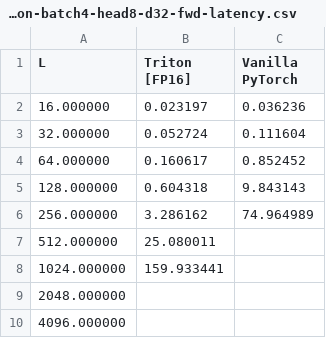
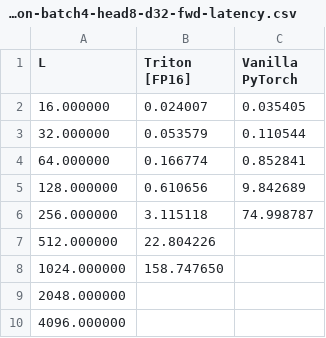
Before and after one commit to BryanZWu/flash-triangle-attention, a CSV file: test_results/fused-attention-batch4-head8-d32-fwd-latency.csv, drawn as a sheet.

```diff
--- a/test_results/fused-attention-batch4-head8-d32-fwd-latency.csv
+++ b/test_results/fused-attention-batch4-head8-d32-fwd-latency.csv
@@ -1,9 +1,9 @@
 L,Triton [FP16],Vanilla PyTorch
-16.000000,0.023197,0.036236
-32.000000,0.052724,0.111604
-64.000000,0.160617,0.852452
-128.000000,0.604318,9.843143
-256.000000,3.286162,74.964989
-512.000000,25.080011,
-1024.000000,159.933441,
+16.000000,0.024007,0.035405
+32.000000,0.053579,0.110544
+64.000000,0.166774,0.852841
+128.000000,0.610656,9.842689
+256.000000,3.115118,74.998787
+512.000000,22.804226,
+1024.000000,158.747650,
 2048.000000,,
```
Also changed, not shown: 8 other files.
